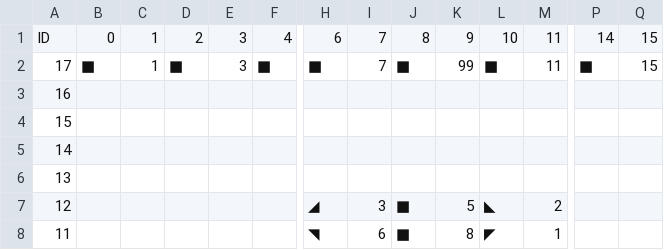
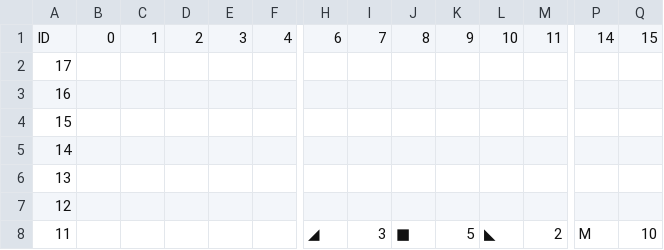
Before and after one commit to kolotw/BricksBreak, a CSV file: Assets/Level/lv01.csv, drawn as a sheet; only a part is shown, gaps mark what is left out; the diff covers the shown part only; the diff names each change by its address in the sheet, - before the commit and + after, or states it on an @@ line.

```diff
--- a/Assets/Level/lv01.csv
+++ b/Assets/Level/lv01.csv
-B2: ■
+B2: (empty)
-C2: 1
+C2: (empty)
-D2: ■
+D2: (empty)
-E2: 3
+E2: (empty)
-F2: ■
+F2: (empty)
-H2: ■
+H2: (empty)
-I2: 7
+I2: (empty)
-J2: ■
+J2: (empty)
-K2: 99
+K2: (empty)
-L2: ■
+L2: (empty)
-M2: 11
+M2: (empty)
-P2: ■
+P2: (empty)
-Q2: 15
+Q2: (empty)
-H7: ◢
+H7: (empty)
-I7: 3
+I7: (empty)
-J7: ■
+J7: (empty)
-K7: 5
+K7: (empty)
-L7: ◣
+L7: (empty)
-M7: 2
+M7: (empty)
-H8: ◥
+H8: ◢
-I8: 6
+I8: 3
-K8: 8
+K8: 5
-L8: ◤
+L8: ◣
-M8: 1
+M8: 2
-P8: (empty)
+P8: M
-Q8: (empty)
+Q8: 10
```
Also changed, not shown: 43 edited cells elsewhere in this file, 5 other files.
